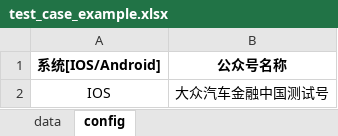
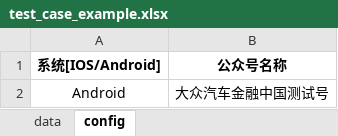
Before and after one commit to sayidkongtao/wechatbot, an Excel workbook: test_case_example.xlsx, sheet config, drawn as a sheet; values as stored, in another font and other column widths than the file's, no borders; the diff names each change by its address in the sheet, - before the commit and + after, or states it on an @@ line.

```diff
--- a/test_case_example.xlsx (sheet config)
+++ b/test_case_example.xlsx (sheet config)
-A2 (系统[IOS/Android]): IOS
+A2 (系统[IOS/Android]): Android
```
Also changed, not shown: sheet data, 38 other files.
